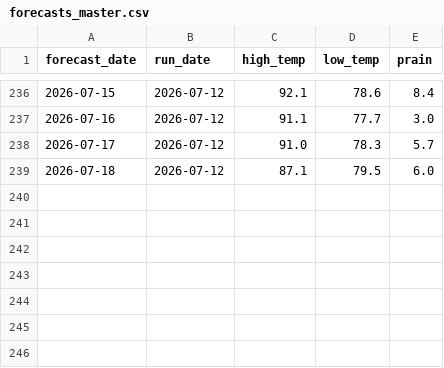
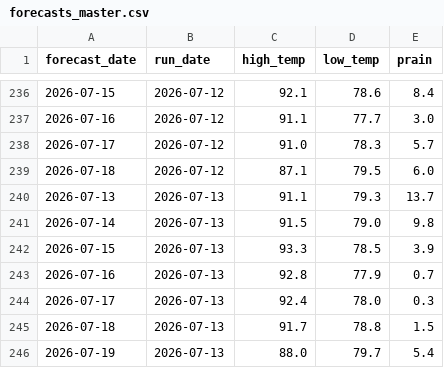
Before and after one commit to alexanderjefferson/taiwan-weather-tracker, a CSV file: data/forecasts/forecasts_master.csv, drawn as a sheet; only a part is shown, gaps mark what is left out.

Commit message:
daily forecast update

```diff
--- a/data/forecasts/forecasts_master.csv
+++ b/data/forecasts/forecasts_master.csv
@@ -239 +239,8 @@ forecast_date,run_date,high_temp,low_temp,prain
 2026-07-18,2026-07-12,87.1,79.5,6.0
+2026-07-13,2026-07-13,91.1,79.3,13.7
+2026-07-14,2026-07-13,91.5,79.0,9.8
+2026-07-15,2026-07-13,93.3,78.5,3.9
+2026-07-16,2026-07-13,92.8,77.9,0.7
+2026-07-17,2026-07-13,92.4,78.0,0.3
+2026-07-18,2026-07-13,91.7,78.8,1.5
+2026-07-19,2026-07-13,88.0,79.7,5.4
```
Also changed, not shown: data/observations/daily_actual.csv.
